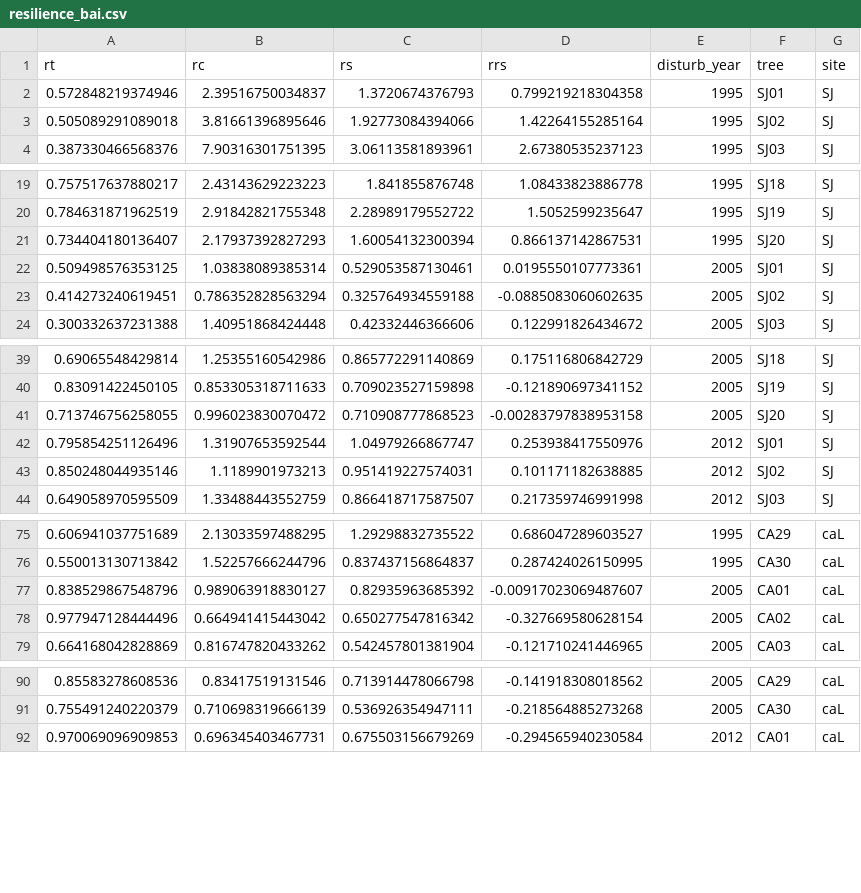
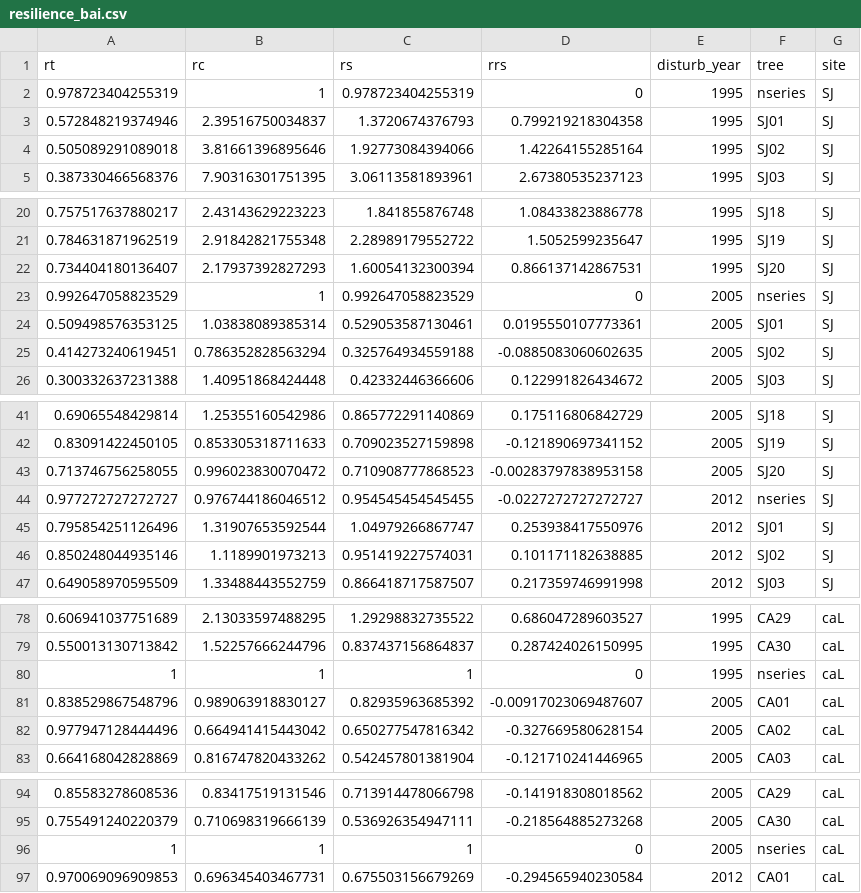
Before and after one commit to ajpelu/qpyr_dendro, a CSV file: data/resilience/resilience_bai.csv, drawn as a sheet; only a part is shown, gaps mark what is left out; the diff covers the shown part only; the diff names each change by its address in the sheet, - before the commit and + after, or states it on an @@ line.

```diff
--- a/data/resilience/resilience_bai.csv
+++ b/data/resilience/resilience_bai.csv
+row 2: 0.978723404255319 | 1 | 0.978723404255319 | 0 | 1995 | nseries | SJ
+row 23: 0.992647058823529 | 1 | 0.992647058823529 | 0 | 2005 | nseries | SJ
+row 44: 0.977272727272727 | 0.976744186046512 | 0.954545454545455 | -0.0227272727272727 | 2012 | nseries | SJ
+row 80: 1 | 1 | 1 | 0 | 1995 | nseries | caL
+row 96: 1 | 1 | 1 | 0 | 2005 | nseries | caL
```
Also changed, not shown: 4 added rows elsewhere in this file, 19 other files.
